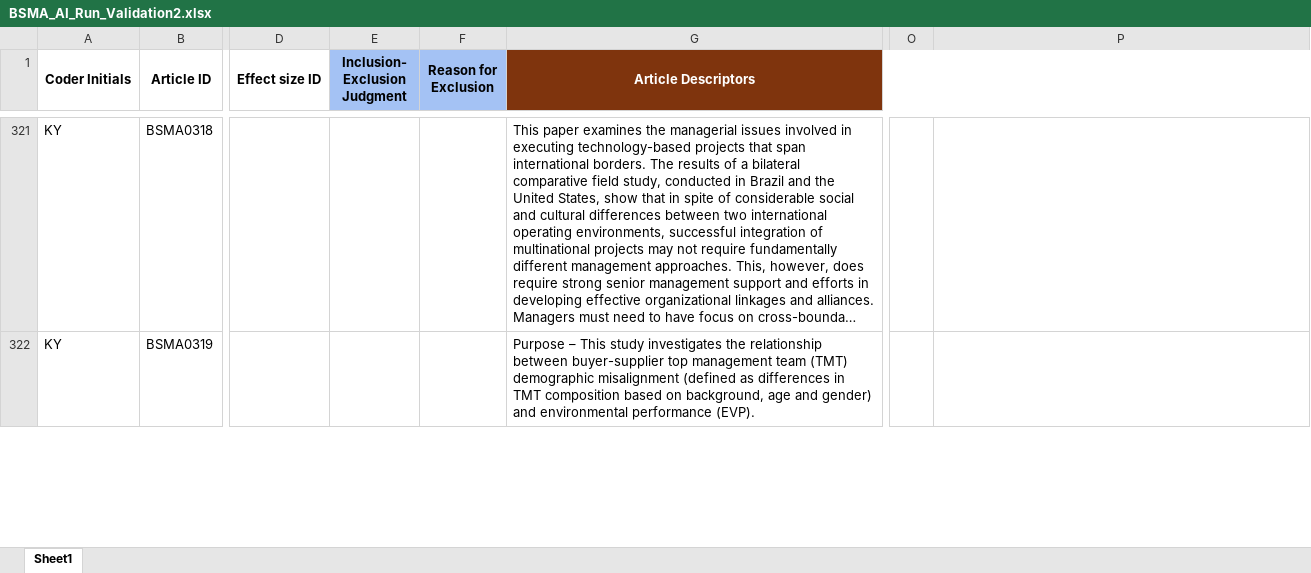
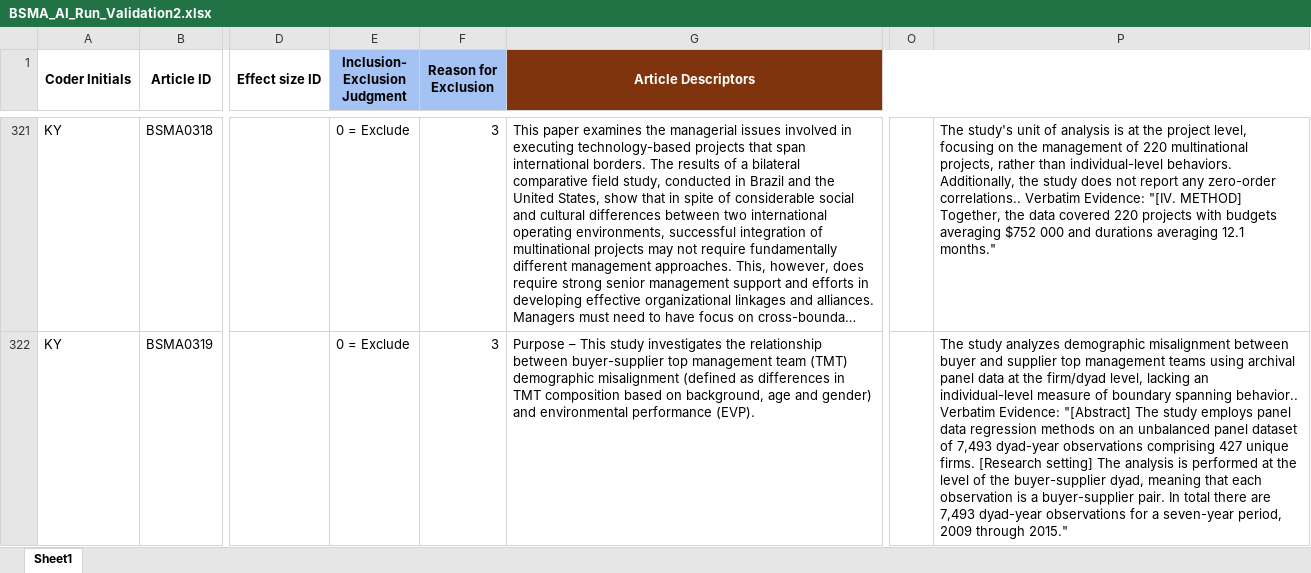
Before and after one commit to canadaofbin-netizen/BSMA_Summative, an Excel workbook: BSMA_AI_Run_Validation2.xlsx, sheet Sheet1, drawn as a sheet; only a part is shown, gaps mark what is left out; long unchanged cells end in …; values as stored, in another font and other column widths than the file's, no borders; the diff covers the shown part only; the diff names each change by its address in the sheet, - before the commit and + after, or states it on an @@ line.

Commit message:
Inject Batch 8 (BSMA0281-BSMA0320)

```diff
--- a/BSMA_AI_Run_Validation2.xlsx (sheet Sheet1)
+++ b/BSMA_AI_Run_Validation2.xlsx (sheet Sheet1)
-E321:E322 (Inclusion- Exclusion Judgment): (empty)
+E321:E322 (Inclusion- Exclusion Judgment): 0 = Exclude
-F321:F322 (Reason for Exclusion): (empty)
+F321:F322 (Reason for Exclusion): 3
-P321: (empty)
+P321: The study's unit of analysis is at the project level, focusing on the management of 220 multinational projects, rather than individual-level behaviors. Additionally, the study does not report any zero-order correlations.. Verbatim Evidence: "[IV. METHOD] Together, the data covered 220 projects with budgets averaging $752 000 and durations averaging 12.1 months."
-P322: (empty)
+P322: The study analyzes demographic misalignment between buyer and supplier top management teams using archival panel data at the firm/dyad level, lacking an individual-level measure of boundary spanning behavior.. Verbatim Evidence: "[Abstract] The study employs panel data regression methods on an unbalanced panel dataset of 7,493 dyad-year observations comprising 427 unique firms. [Research setting] The analysis is performed at the level of the buyer-supplier dyad, meaning that each observation is a buyer-supplier pair. In total there are 7,493 dyad-year observations for a seven-year period, 2009 through 2015."
```
Also changed, not shown: 108 edited cells elsewhere in this sheet.
